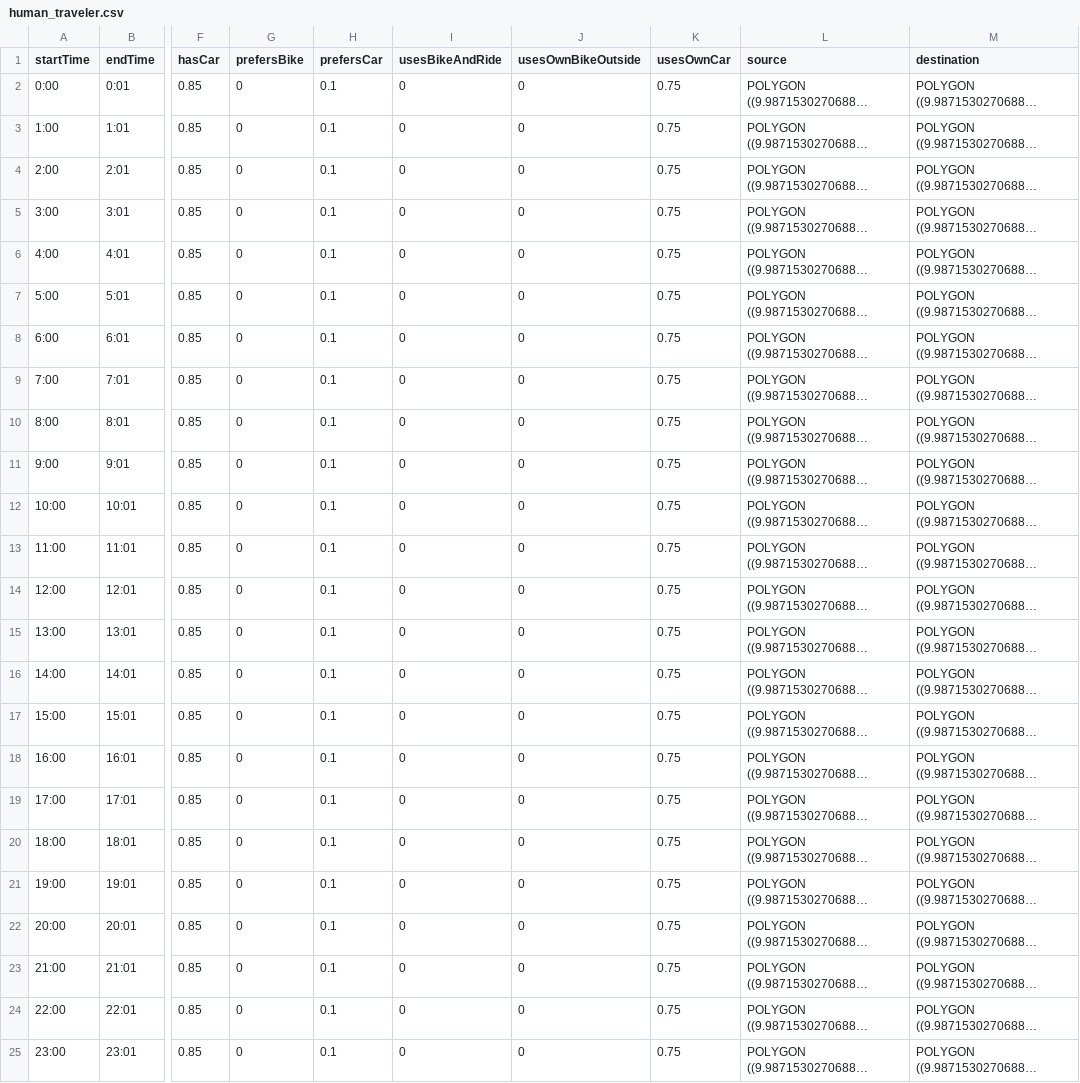
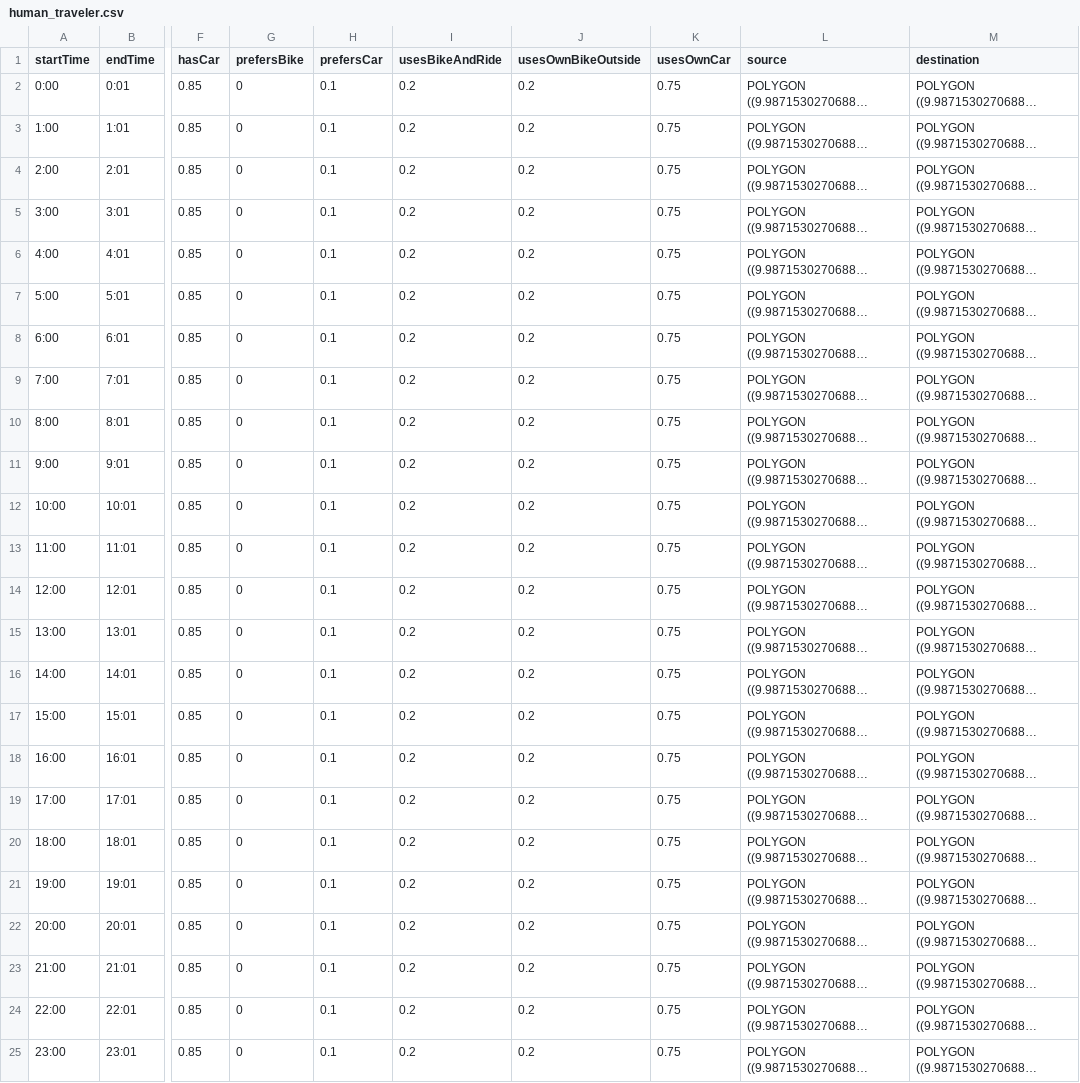
Before and after one commit to Proviant/HamburgAlsterBikes, a CSV file: HamburgAlsterBikes/resources/human_traveler.csv, drawn as a sheet; only a part is shown, gaps mark what is left out; long unchanged cells end in …; the diff names each change by its address in the sheet, - before the commit and + after, or states it on an @@ line.

Commit message:
Retrying to push .csv-Data

```diff
--- a/HamburgAlsterBikes/resources/human_traveler.csv
+++ b/HamburgAlsterBikes/resources/human_traveler.csv
-I2:I25 (usesBikeAndRide): 0
+I2:I25 (usesBikeAndRide): 0.2
-J2:J25 (usesOwnBikeOutside): 0
+J2:J25 (usesOwnBikeOutside): 0.2
```
